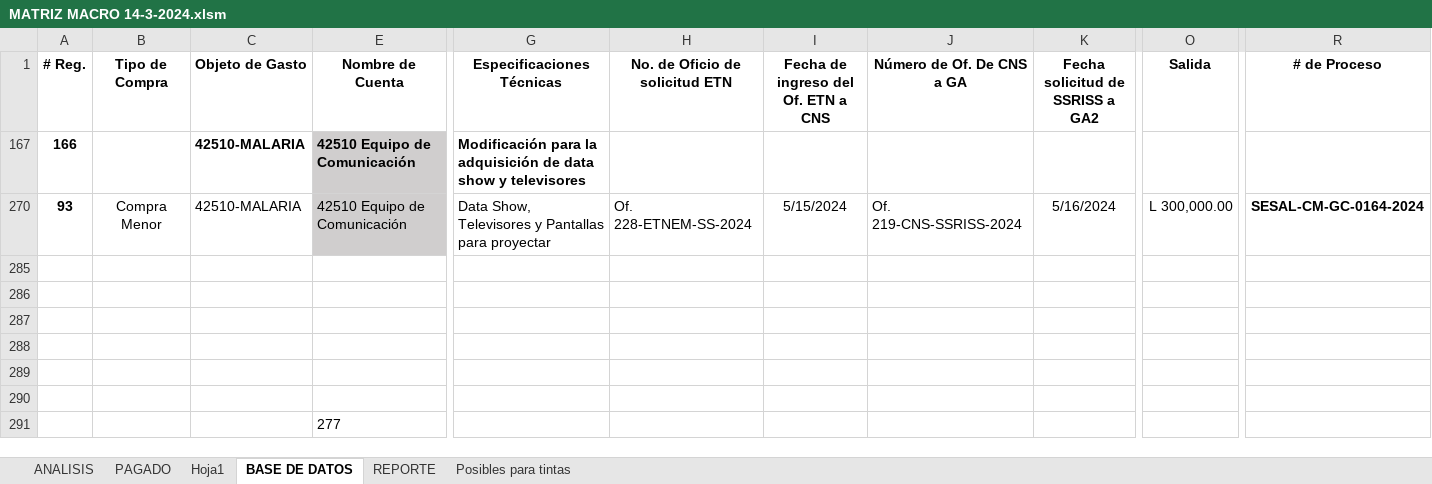
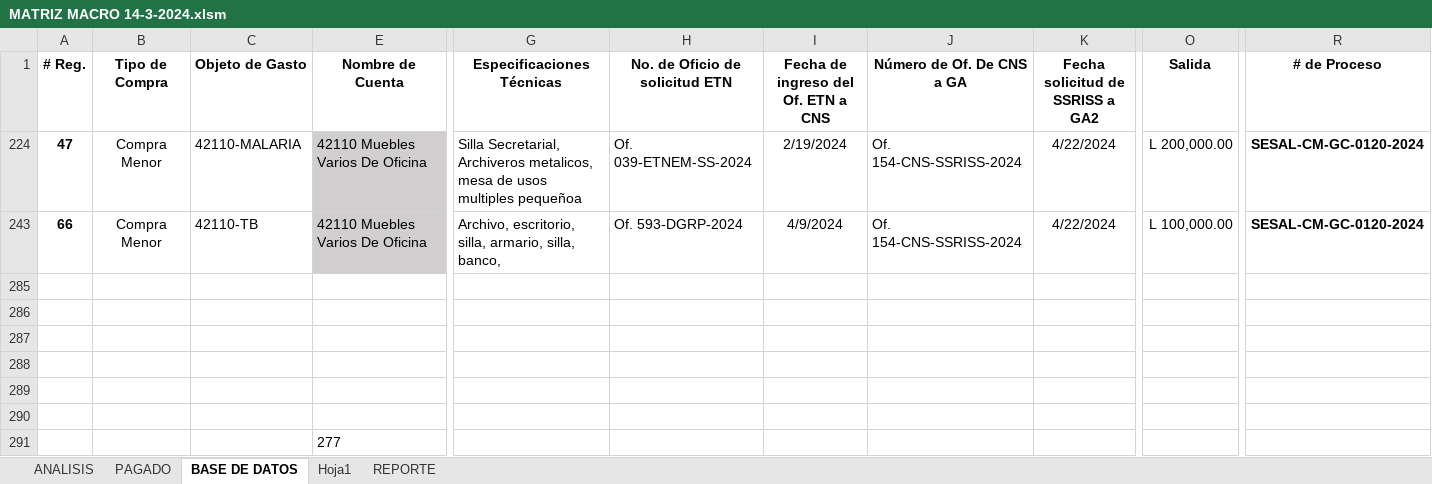
Before and after one commit to Gazellagaho/Matrices, an Excel workbook: MATRIZ MACRO 14-3-2024.xlsm, sheet BASE DE DATOS, drawn as a sheet; only a part is shown, gaps mark what is left out; values as stored, in another font and other column widths than the file's, no borders; conditional formats and table styles not drawn; removed rows and columns are numbered as before the commit, all else as after; rows hold the shown columns only; the diff names each change by its address in the sheet, - before the commit and + after, or states it on an @@ line.

```diff
--- a/MATRIZ MACRO 14-3-2024.xlsm (sheet BASE DE DATOS)
+++ b/MATRIZ MACRO 14-3-2024.xlsm (sheet BASE DE DATOS)
-sheet tab: Posibles para tintas
@@ sheet tab order changed: ANALISIS | PAGADO | BASE DE DATOS | Hoja1 | REPORTE @@
@@ row 167 hidden: 166 |  | 42510-MALARIA | 42510 Equipo de Comunicación | Modificación para la adquisición de data show y televisores @@
-A224 (# Reg.): 93
+A224 (# Reg.): 47
-C224 (Objeto de Gasto): 42510-MALARIA
+C224 (Objeto de Gasto): 42110-MALARIA
-E224 (Nombre de Cuenta): 42510 Equipo de Comunicación
+E224 (Nombre de Cuenta): 42110 Muebles Varios De Oficina
-G224 (Especificaciones Técnicas): Data Show, Televisores y Pantallas para proyectar
+G224 (Especificaciones Técnicas): Silla Secretarial, Archiveros metalicos, mesa de usos multiples pequeñoa
-H224 (No. de Oficio de solicitud ETN): Of. 228-ETNEM-SS-2024
+H224 (No. de Oficio de solicitud ETN): Of. 039-ETNEM-SS-2024
-I224: 5/15/2024
+I224: 2/19/2024
-J224 (Número de Of. De CNS a GA): Of. 219-CNS-SSRISS-2024
+J224 (Número de Of. De CNS a GA): Of. 154-CNS-SSRISS-2024
-K224 (Fecha solicitud de SSRISS a GA2): 5/16/2024
+K224 (Fecha solicitud de SSRISS a GA2): 4/22/2024
-O224 (Salida): L 300,000.00
+O224 (Salida): L 200,000.00
-R224 (# de Proceso): SESAL-CM-GC-0164-2024
+R224 (# de Proceso): SESAL-CM-GC-0120-2024
@@ row 243 unhidden: 66 | Compra Menor | 42110-TB | 42110 Muebles Varios De Oficina | Archivo, escritorio, silla, armario, silla, banco, | Of. 593-DGRP-2024 | 4/9/2024 | Of. 154-CNS-SSRISS-2024 | 4/22/2024 | L 100,000.00 | SESAL-CM-GC-0120-2024 @@
```
Also changed, not shown: sheet REPORTE, sheet PAGADO, sheet ANALISIS, hidden cells, charts or pictures, 1 other file.
